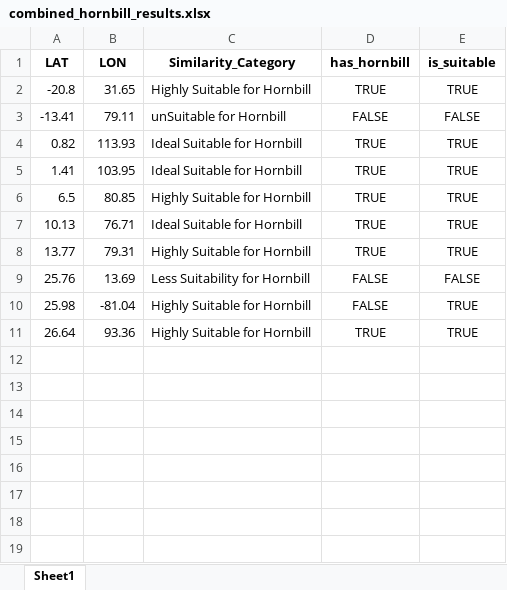
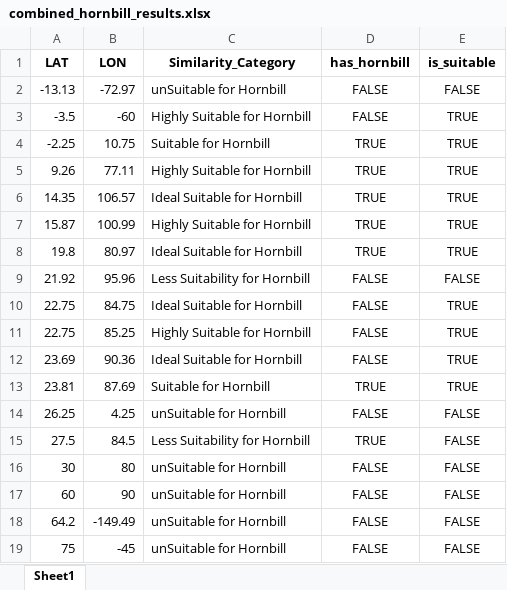
Before and after one commit to vishals25/hornbill-suitability-analysis-using-autoencoders, an Excel workbook: combined_hornbill_results.xlsx, sheet Sheet1, drawn as a sheet; values as stored, in another font and other column widths than the file's, no borders; removed rows and columns are numbered as before the commit, all else as after; the diff names each change by its address in the sheet, - before the commit and + after, or states it on an @@ line.

```diff
--- a/combined_hornbill_results.xlsx (sheet Sheet1)
+++ b/combined_hornbill_results.xlsx (sheet Sheet1)
-row 2: -20.8 | 31.65 | Highly Suitable for Hornbill | TRUE | TRUE
-A2 (LAT): -13.41
+A2 (LAT): -13.13
-B2 (LON): 79.11
+B2 (LON): -72.97
-row 4: 0.82 | 113.93 | Ideal Suitable for Hornbill | TRUE | TRUE
+row 3: -3.5 | -60 | Highly Suitable for Hornbill | FALSE | TRUE
-A4 (LAT): 1.41
+A4 (LAT): -2.25
-B4 (LON): 103.95
+B4 (LON): 10.75
-C4 (Similarity_Category): Ideal Suitable for Hornbill
+C4 (Similarity_Category): Suitable for Hornbill
-A5 (LAT): 6.5
+A5 (LAT): 9.26
-B5 (LON): 80.85
+B5 (LON): 77.11
-A6 (LAT): 10.13
+A6 (LAT): 14.35
-B6 (LON): 76.71
+B6 (LON): 106.57
-A7 (LAT): 13.77
+A7 (LAT): 15.87
-B7 (LON): 79.31
+B7 (LON): 100.99
+row 8: 19.8 | 80.97 | Ideal Suitable for Hornbill | TRUE | TRUE
-A9 (LAT): 25.76
+A9 (LAT): 21.92
-B9 (LON): 13.69
+B9 (LON): 95.96
+row 10: 22.75 | 84.75 | Ideal Suitable for Hornbill | FALSE | TRUE
-A11 (LAT): 25.98
+A11 (LAT): 22.75
-B11 (LON): -81.04
+B11 (LON): 85.25
+row 12: 23.69 | 90.36 | Ideal Suitable for Hornbill | FALSE | TRUE
-A13 (LAT): 26.64
+A13 (LAT): 23.81
-B13 (LON): 93.36
+B13 (LON): 87.69
-C13 (Similarity_Category): Highly Suitable for Hornbill
+C13 (Similarity_Category): Suitable for Hornbill
+row 14: 26.25 | 4.25 | unSuitable for Hornbill | FALSE | FALSE
+row 15: 27.5 | 84.5 | Less Suitability for Hornbill | TRUE | FALSE
+row 16: 30 | 80 | unSuitable for Hornbill | FALSE | FALSE
+row 17: 60 | 90 | unSuitable for Hornbill | FALSE | FALSE
+row 18: 64.2 | -149.49 | unSuitable for Hornbill | FALSE | FALSE
+row 19: 75 | -45 | unSuitable for Hornbill | FALSE | FALSE
```
Also changed, not shown: data/ground_data.xlsx, data/test2.xlsx, 13 other files.
